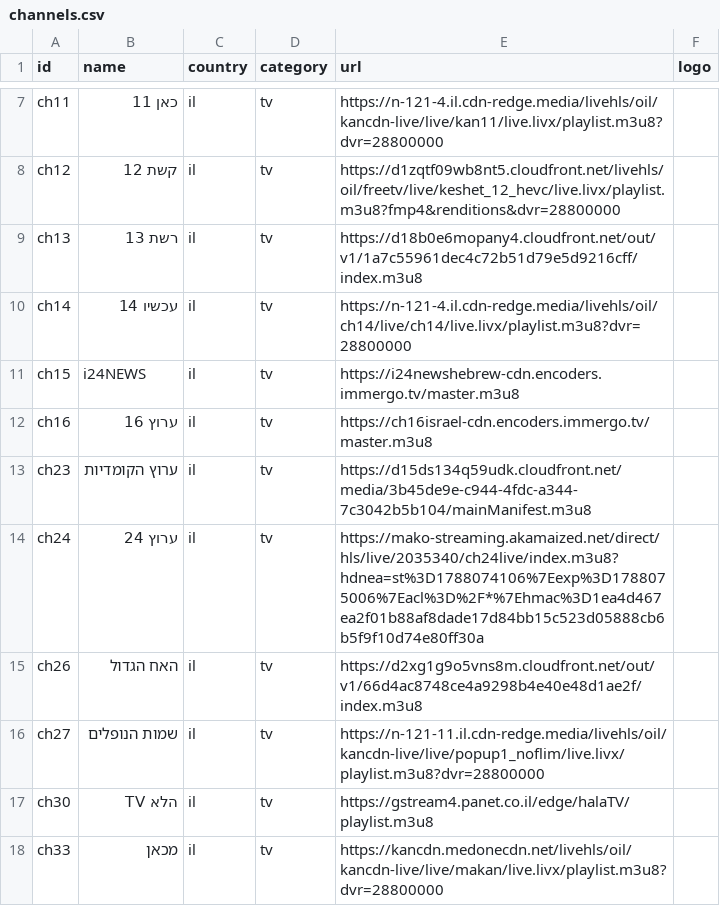
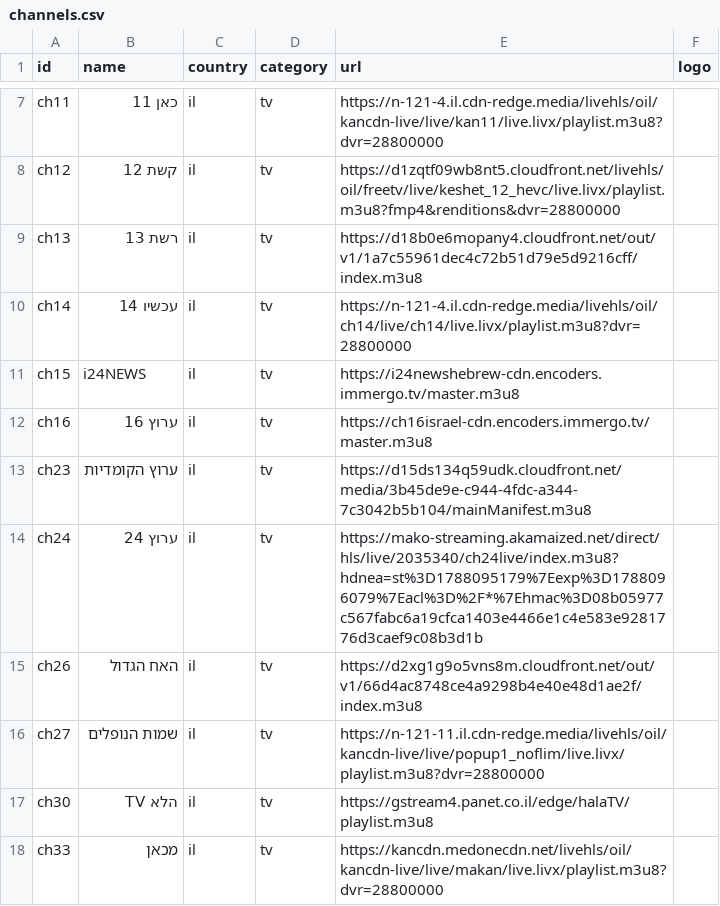
Before and after one commit to Nir-0z/split-tv, a CSV file: channels.csv, drawn as a sheet; only a part is shown, gaps mark what is left out.

```diff
--- a/channels.csv
+++ b/channels.csv
@@ -13,3 +13,3 @@ ch16,ערוץ 16,il,tv,https://ch16israel-cdn.encoders.immergo.tv/master.m3u8,
 ch23,ערוץ הקומדיות,il,tv,https://d15ds134q59udk.cloudfront.net/media/3b45de9e-c944-4fdc-a344-7c3042b5b104/mainManifest.m3u8,
-ch24,ערוץ 24,il,tv,https://mako-streaming.akamaized.net/direct/hls/live/2035340/ch24live/index.m3u8?hdnea=st%3D1788074106%7Eexp%3D1788075006%7Eacl%3D%2F*%7Ehmac%3D1ea4d467ea2f01b88af8dade17d84bb15c523d05888cb6b5f9f10d74e80ff30a,
+ch24,ערוץ 24,il,tv,https://mako-streaming.akamaized.net/direct/hls/live/2035340/ch24live/index.m3u8?hdnea=st%3D1788095179%7Eexp%3D1788096079%7Eacl%3D%2F*%7Ehmac%3D08b05977c567fabc6a19cfca1403e4466e1c4e583e9281776d3caef9c08b3d1b,
 ch26,האח הגדול,il,tv,https://d2xg1g9o5vns8m.cloudfront.net/out/v1/66d4ac8748ce4a9298b4e40e48d1ae2f/index.m3u8,
```
